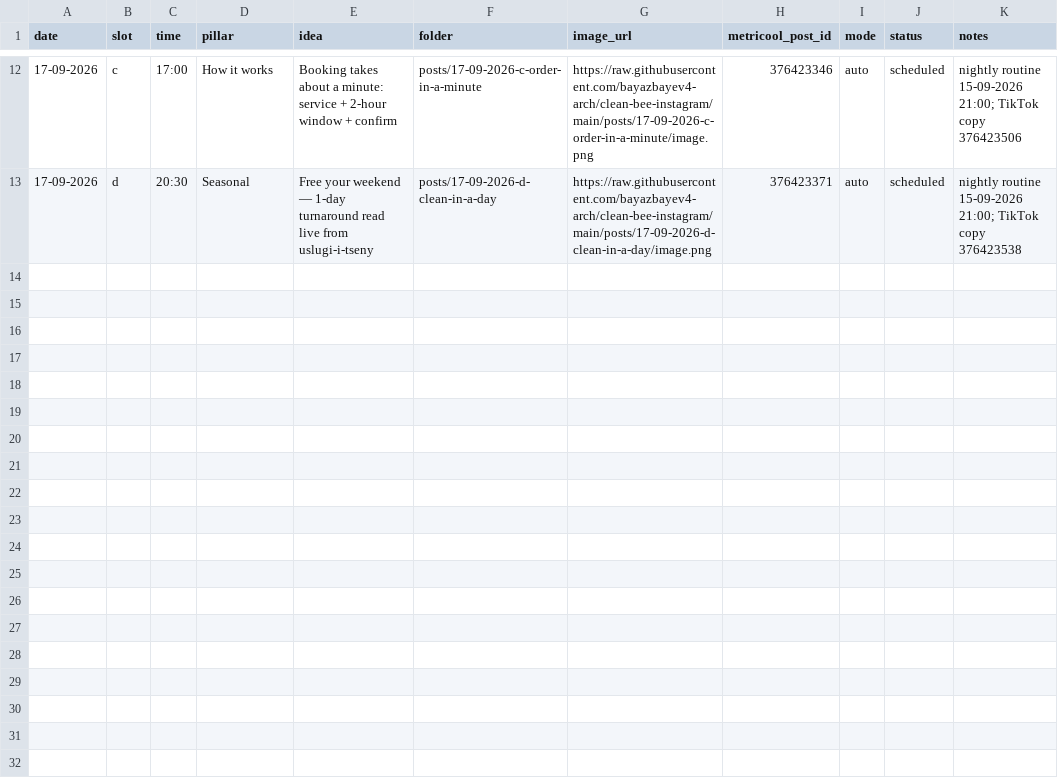
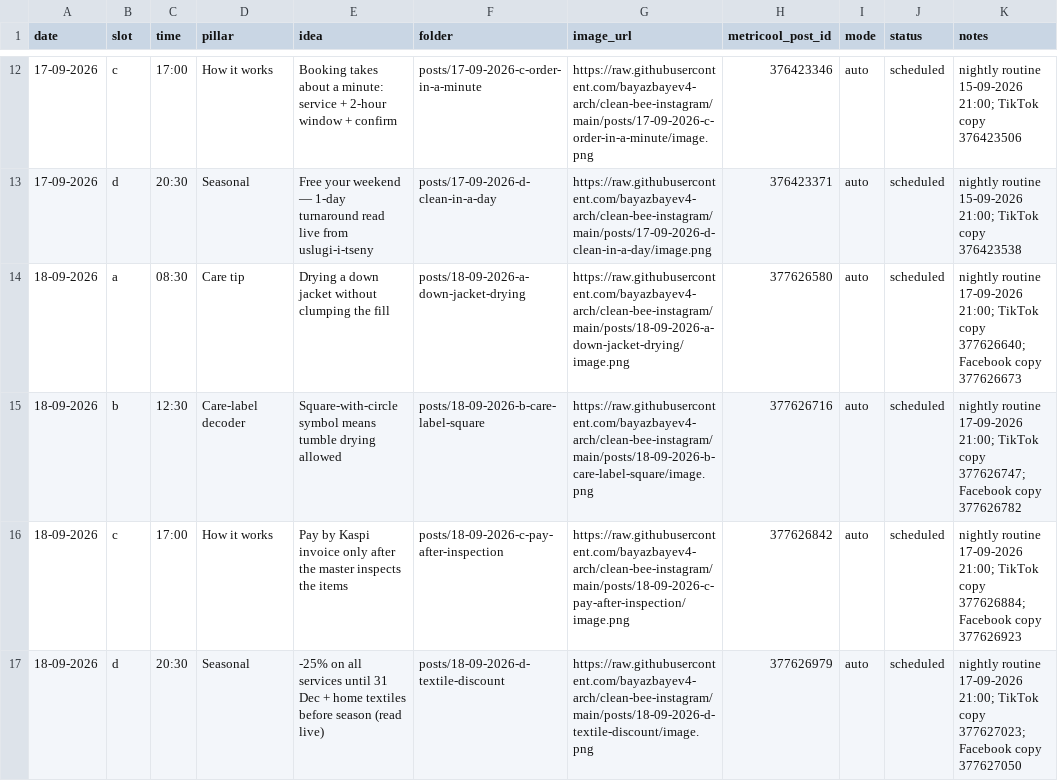
Before and after one commit to bayazbayev4-arch/clean-bee-instagram, a CSV file: log.csv, drawn as a sheet; only a part is shown, gaps mark what is left out.

```diff
--- a/log.csv
+++ b/log.csv
@@ -13 +13,5 @@ date,slot,time,pillar,idea,folder,image_url,metricool_post_id,mode,status,notes
 17-09-2026,d,20:30,Seasonal,Free your weekend — 1-day turnaround read live from uslugi-i-tseny,posts/17-09-2026-d-clean-in-a-day,https://raw.githubusercontent.com/bayazbayev4-arch/clean-bee-instagram/main/posts/17-09-2026-d-clean-in-a-day/image.png,376423371,auto,scheduled,nightly routine 15-09-2026 21:00; TikTok copy 376423538
+18-09-2026,a,08:30,Care tip,Drying a down jacket without clumping the fill,posts/18-09-2026-a-down-jacket-drying,https://raw.githubusercontent.com/bayazbayev4-arch/clean-bee-instagram/main/posts/18-09-2026-a-down-jacket-drying/image.png,377626580,auto,scheduled,nightly routine 17-09-2026 21:00; TikTok copy 377626640; Facebook copy 377626673
+18-09-2026,b,12:30,Care-label decoder,Square-with-circle symbol means tumble drying allowed,posts/18-09-2026-b-care-label-square,https://raw.githubusercontent.com/bayazbayev4-arch/clean-bee-instagram/main/posts/18-09-2026-b-care-label-square/image.png,377626716,auto,scheduled,nightly routine 17-09-2026 21:00; TikTok copy 377626747; Facebook copy 377626782
+18-09-2026,c,17:00,How it works,Pay by Kaspi invoice only after the master inspects the items,posts/18-09-2026-c-pay-after-inspection,https://raw.githubusercontent.com/bayazbayev4-arch/clean-bee-instagram/main/posts/18-09-2026-c-pay-after-inspection/image.png,377626842,auto,scheduled,nightly routine 17-09-2026 21:00; TikTok copy 377626884; Facebook copy 377626923
+18-09-2026,d,20:30,Seasonal,-25% on all services until 31 Dec + home textiles before season (read live),posts/18-09-2026-d-textile-discount,https://raw.githubusercontent.com/bayazbayev4-arch/clean-bee-instagram/main/posts/18-09-2026-d-textile-discount/image.png,377626979,auto,scheduled,nightly routine 17-09-2026 21:00; TikTok copy 377627023; Facebook copy 377627050
```
Also changed, not shown: 5 other files.
